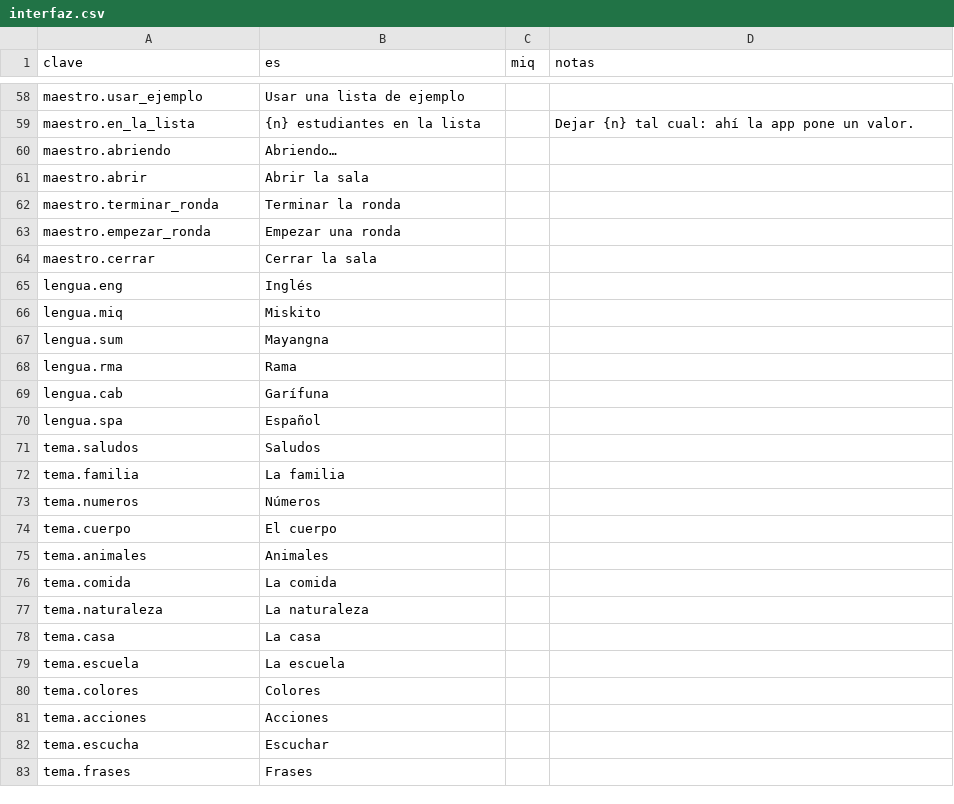
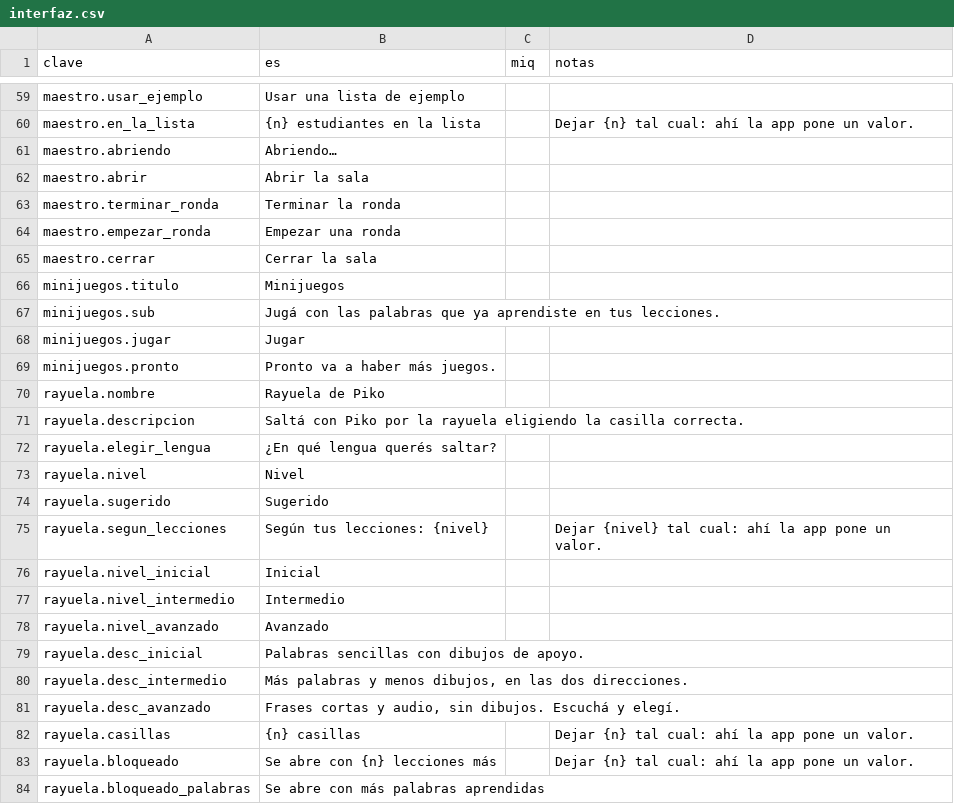
Before and after one commit to dnnyhr/Piko-Aplicacion-para-el-aprendizaje-de-idiomas-, a CSV file: diccionario/miskito/interfaz.csv, drawn as a sheet; only a part is shown, gaps mark what is left out; the shorter side is filled out with more unchanged rows; the diff covers the shown part only; the diff names each change by its address in the sheet, - before the commit and + after, or states it on an @@ line.

Commit message:
Minijuegos: sección nueva y la Rayuela de Piko
Sección de minijuegos (app/minijuegos/) con un catálogo para sumar más
juegos, y su primer juego: la Rayuela de Piko.

- Se juega en inglés o en miskito, sólo con palabras y frases de las
  lecciones que el estudiante ya hizo; nada se inventa: cada casilla es
  un par que ya está en un paquete.
- Tres niveles que se abren con las lecciones: inicial (3 casillas, con
  dibujos), intermedio (4, en las dos direcciones) y avanzado (5, frases
  y audio).
- Piko salta a la casilla elegida; si es otra, vuelve y se prueba de
  nuevo. Animaciones sólo con transform y el driver nativo.
- Voz del sistema como el resto de la app: inglés americano (en-US) y
  el miskito con la voz en español y el texto preparado. Piko dice sus
  frases en voz alta.
- La partida queda en el log como evento gameDone: da sacuanjoches si se
  acertó al primer intento al menos 4 de 6, una sola vez por día por
  juego, lengua y nivel. Suman al total, al perfil y al madroño.
- La lengua elegida se guarda en el teléfono (migración v3).

```diff
--- a/diccionario/miskito/interfaz.csv
+++ b/diccionario/miskito/interfaz.csv
+row 66: minijuegos.titulo | Minijuegos
+row 67: minijuegos.sub | Jugá con las palabras que ya aprendiste en tus lecciones.
+row 68: minijuegos.jugar | Jugar
+row 69: minijuegos.pronto | Pronto va a haber más juegos.
+row 70: rayuela.nombre | Rayuela de Piko
+row 71: rayuela.descripcion | Saltá con Piko por la rayuela eligiendo la casilla correcta.
+row 72: rayuela.elegir_lengua | ¿En qué lengua querés saltar?
+row 73: rayuela.nivel | Nivel
+row 74: rayuela.sugerido | Sugerido
+row 75: rayuela.segun_lecciones | Según tus lecciones: {nivel} |  | Dejar {nivel} tal cual: ahí la app pone un valor.
+row 76: rayuela.nivel_inicial | Inicial
+row 77: rayuela.nivel_intermedio | Intermedio
+row 78: rayuela.nivel_avanzado | Avanzado
+row 79: rayuela.desc_inicial | Palabras sencillas con dibujos de apoyo.
+row 80: rayuela.desc_intermedio | Más palabras y menos dibujos, en las dos direcciones.
+row 81: rayuela.desc_avanzado | Frases cortas y audio, sin dibujos. Escuchá y elegí.
+row 82: rayuela.casillas | {n} casillas |  | Dejar {n} tal cual: ahí la app pone un valor.
+row 83: rayuela.bloqueado | Se abre con {n} lecciones más |  | Dejar {n} tal cual: ahí la app pone un valor.
+row 84: rayuela.bloqueado_palabras | Se abre con más palabras aprendidas
```
Also changed, not shown: 36 added rows elsewhere in this file, 26 other files.
